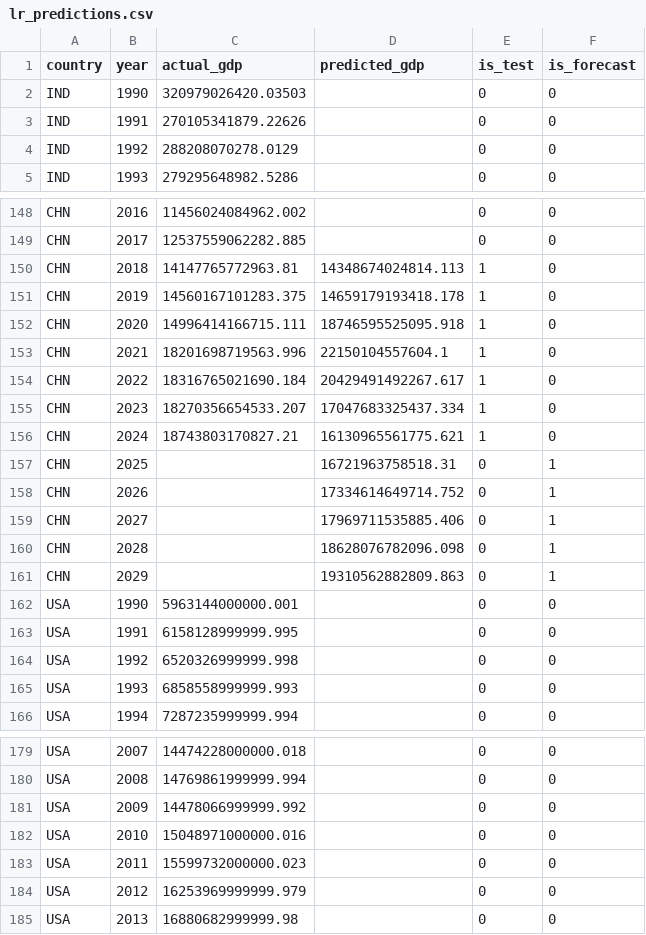
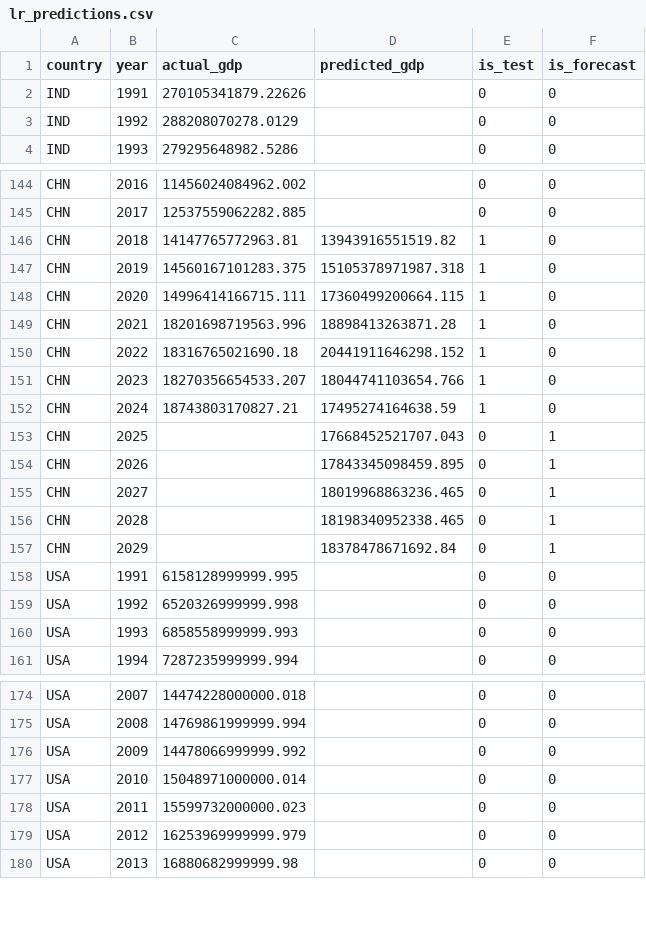
Before and after one commit to RyanDux03/AtlasGDP, a CSV file: data/prediction data/lr_predictions.csv, drawn as a sheet; only a part is shown, gaps mark what is left out; the diff covers the shown part only.

```diff
--- a/data/prediction data/lr_predictions.csv
+++ b/data/prediction data/lr_predictions.csv
@@ -1,3 +1,2 @@
 country,year,actual_gdp,predicted_gdp,is_test,is_forecast
-IND,1990,320979026420.03503,,0,0
 IND,1991,270105341879.22626,,0,0
@@ -149,15 +145,14 @@ CHN,2016,11456024084962.002,,0,0
 CHN,2017,12537559062282.885,,0,0
-CHN,2018,14147765772963.81,14348674024814.113,1,0
-CHN,2019,14560167101283.375,14659179193418.178,1,0
-CHN,2020,14996414166715.111,18746595525095.918,1,0
-CHN,2021,18201698719563.996,22150104557604.1,1,0
-CHN,2022,18316765021690.184,20429491492267.617,1,0
-CHN,2023,18270356654533.207,17047683325437.334,1,0
-CHN,2024,18743803170827.21,16130965561775.621,1,0
-CHN,2025,,16721963758518.31,0,1
-CHN,2026,,17334614649714.752,0,1
-CHN,2027,,17969711535885.406,0,1
-CHN,2028,,18628076782096.098,0,1
-CHN,2029,,19310562882809.863,0,1
-USA,1990,5963144000000.001,,0,0
+CHN,2018,14147765772963.81,13943916551519.82,1,0
+CHN,2019,14560167101283.375,15105378971987.318,1,0
+CHN,2020,14996414166715.111,17360499200664.115,1,0
+CHN,2021,18201698719563.996,18898413263871.28,1,0
+CHN,2022,18316765021690.18,20441911646298.152,1,0
+CHN,2023,18270356654533.207,18044741103654.766,1,0
+CHN,2024,18743803170827.21,17495274164638.59,1,0
+CHN,2025,,17668452521707.043,0,1
+CHN,2026,,17843345098459.895,0,1
+CHN,2027,,18019968863236.465,0,1
+CHN,2028,,18198340952338.465,0,1
+CHN,2029,,18378478671692.84,0,1
 USA,1991,6158128999999.995,,0,0
@@ -181,3 +176,3 @@ USA,2008,14769861999999.994,,0,0
 USA,2009,14478066999999.992,,0,0
-USA,2010,15048971000000.016,,0,0
+USA,2010,15048971000000.014,,0,0
 USA,2011,15599732000000.023,,0,0
```
Also changed, not shown: 3 removed rows and 90 edited cells elsewhere in this file, 1 other file.
